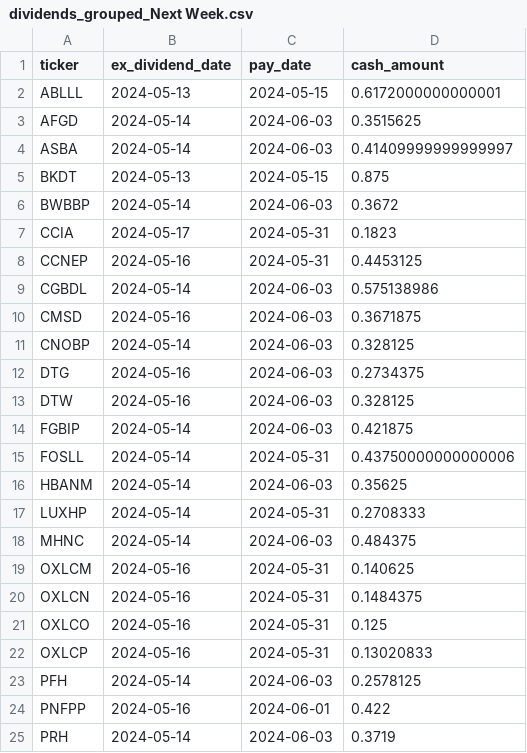
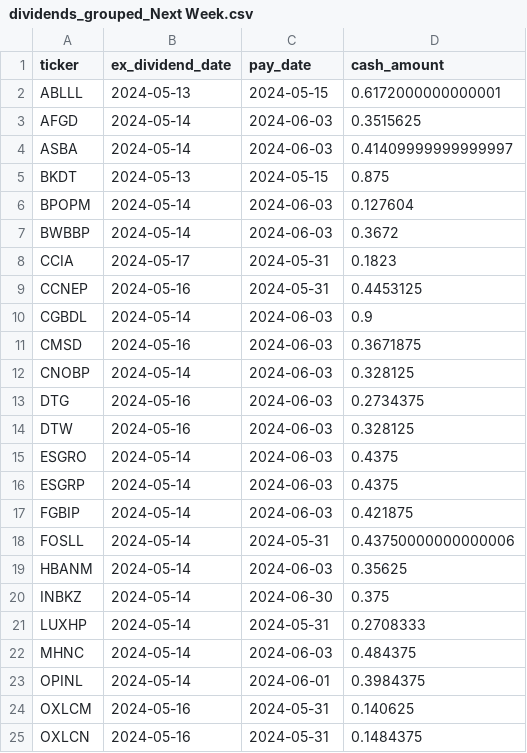
Before and after one commit to arraykov/Dashboard, a CSV file: src/files/dividends_grouped_Next Week.csv, drawn as a sheet; only a part is shown; the shorter side is filled out with more unchanged rows.

```diff
--- a/src/files/dividends_grouped_Next Week.csv
+++ b/src/files/dividends_grouped_Next Week.csv
@@ -5,2 +5,3 @@ ASBA,2024-05-14,2024-06-03,0.41409999999999997
 BKDT,2024-05-13,2024-05-15,0.875
+BPOPM,2024-05-14,2024-06-03,0.127604
 BWBBP,2024-05-14,2024-06-03,0.3672
@@ -8,3 +9,3 @@ CCIA,2024-05-17,2024-05-31,0.1823
 CCNEP,2024-05-16,2024-05-31,0.4453125
-CGBDL,2024-05-14,2024-06-03,0.575138986
+CGBDL,2024-05-14,2024-06-03,0.9
 CMSD,2024-05-16,2024-06-03,0.3671875
@@ -13,2 +14,4 @@ DTG,2024-05-16,2024-06-03,0.2734375
 DTW,2024-05-16,2024-06-03,0.328125
+ESGRO,2024-05-14,2024-06-03,0.4375
+ESGRP,2024-05-14,2024-06-03,0.4375
 FGBIP,2024-05-14,2024-06-03,0.421875
@@ -16,4 +19,6 @@ FOSLL,2024-05-14,2024-05-31,0.43750000000000006
 HBANM,2024-05-14,2024-06-03,0.35625
+INBKZ,2024-05-14,2024-06-30,0.375
 LUXHP,2024-05-14,2024-05-31,0.2708333
 MHNC,2024-05-14,2024-06-03,0.484375
+OPINL,2024-05-14,2024-06-01,0.3984375
 OXLCM,2024-05-16,2024-05-31,0.140625
```
Also changed, not shown: src/files/dividends_grouped_Next Month.csv, src/files/earnings.csv, 2 other files.
